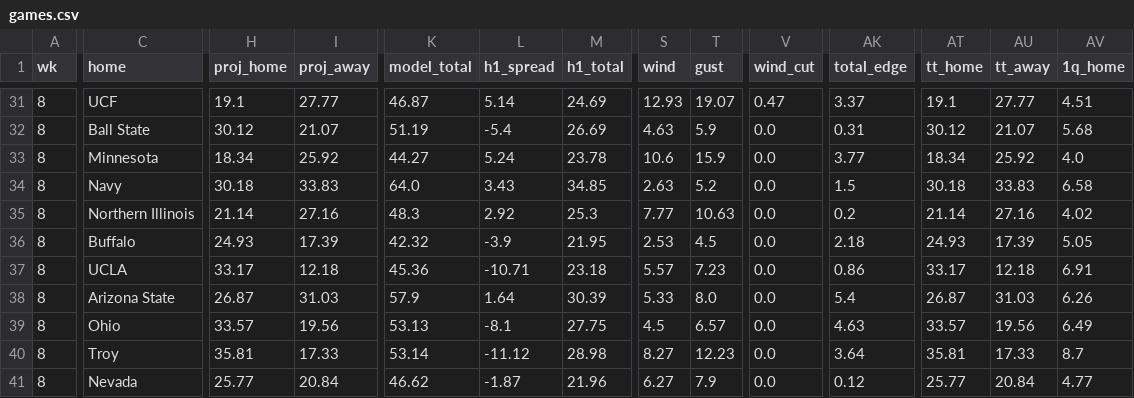
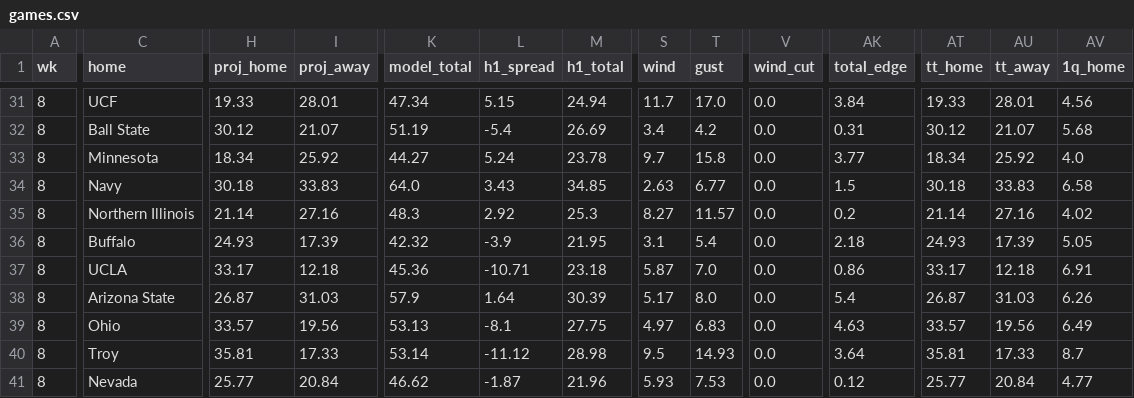
Before and after one commit to jschwich/cfb-model, a CSV file: docs/data/games.csv, drawn as a sheet; only a part is shown, gaps mark what is left out; the diff covers the shown part only; the diff names each change by its address in the sheet, - before the commit and + after, or states it on an @@ line.

```diff
--- a/docs/data/games.csv
+++ b/docs/data/games.csv
-H31 (proj_home): 19.1
+H31 (proj_home): 19.33
-I31 (proj_away): 27.77
+I31 (proj_away): 28.01
-K31 (model_total): 46.87
+K31 (model_total): 47.34
-L31 (h1_spread): 5.14
+L31 (h1_spread): 5.15
-M31 (h1_total): 24.69
+M31 (h1_total): 24.94
-S31 (wind): 12.93
+S31 (wind): 11.7
-T31 (gust): 19.07
+T31 (gust): 17.0
-V31 (wind_cut): 0.47
+V31 (wind_cut): 0.0
-AK31 (total_edge): 3.37
+AK31 (total_edge): 3.84
-AT31 (tt_home): 19.1
+AT31 (tt_home): 19.33
-AU31 (tt_away): 27.77
+AU31 (tt_away): 28.01
-AV31 (1q_home): 4.51
+AV31 (1q_home): 4.56
-S32 (wind): 4.63
+S32 (wind): 3.4
-T32 (gust): 5.9
+T32 (gust): 4.2
-S33 (wind): 10.6
+S33 (wind): 9.7
-T33 (gust): 15.9
+T33 (gust): 15.8
-T34 (gust): 5.2
+T34 (gust): 6.77
-S35 (wind): 7.77
+S35 (wind): 8.27
-T35 (gust): 10.63
+T35 (gust): 11.57
-S36 (wind): 2.53
+S36 (wind): 3.1
-T36 (gust): 4.5
+T36 (gust): 5.4
-S37 (wind): 5.57
+S37 (wind): 5.87
-T37 (gust): 7.23
+T37 (gust): 7.0
-S38 (wind): 5.33
+S38 (wind): 5.17
-S39 (wind): 4.5
+S39 (wind): 4.97
-T39 (gust): 6.57
+T39 (gust): 6.83
-S40 (wind): 8.27
+S40 (wind): 9.5
-T40 (gust): 12.23
+T40 (gust): 14.93
-S41 (wind): 6.27
+S41 (wind): 5.93
-T41 (gust): 7.9
+T41 (gust): 7.53
```
Also changed, not shown: 153 edited cells elsewhere in this file, 3 other files.
